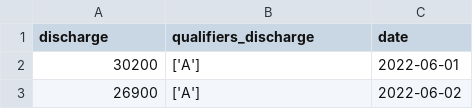
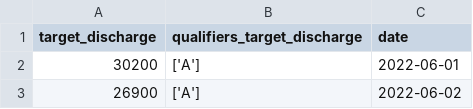
Before and after one commit to jennahopkins/Willamette-River-Temp-Predictions, a CSV file: data/cleaned/Newberg_discharge.csv, drawn as a sheet; only a part is shown.

```diff
--- a/data/cleaned/Newberg_discharge.csv
+++ b/data/cleaned/Newberg_discharge.csv
@@ -1,2 +1,2 @@
-discharge,qualifiers_discharge,date
+target_discharge,qualifiers_target_discharge,date
 30200,['A'],2022-06-01
```
Also changed, not shown: data/cleaned/Keizer_temp.csv, data/cleaned/Newberg_temp.csv, 2 other files.
